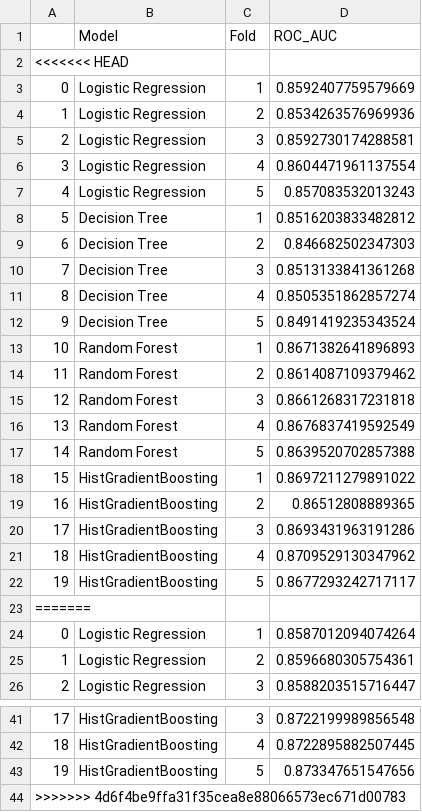
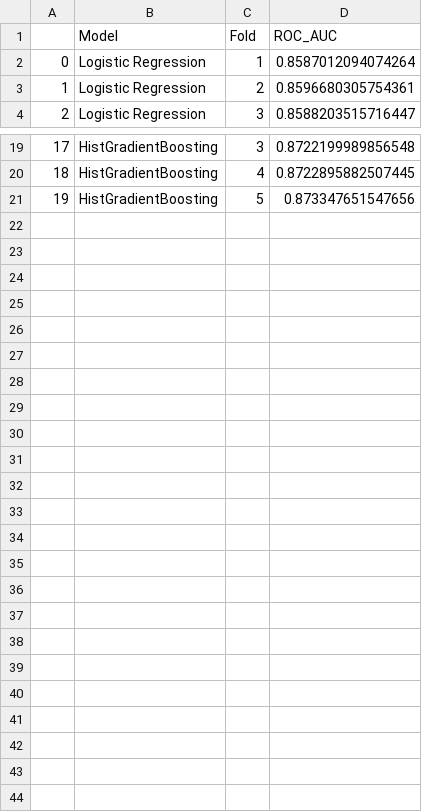
Before and after one commit to Chathuka-Pehesara/supermarket-basket-reorder-analytics, a CSV file: reports/tables/reorder_cv_fold_scores.csv, drawn as a sheet; only a part is shown, gaps mark what is left out.

```diff
--- a/reports/tables/reorder_cv_fold_scores.csv
+++ b/reports/tables/reorder_cv_fold_scores.csv
@@ -1,24 +1,2 @@
 ,Model,Fold,ROC_AUC
-<<<<<<< HEAD
-0,Logistic Regression,1,0.8592407759579669
-1,Logistic Regression,2,0.8534263576969936
-2,Logistic Regression,3,0.8592730174288581
-3,Logistic Regression,4,0.8604471961137554
-4,Logistic Regression,5,0.857083532013243
-5,Decision Tree,1,0.8516203833482812
-6,Decision Tree,2,0.846682502347303
-7,Decision Tree,3,0.8513133841361268
-8,Decision Tree,4,0.8505351862857274
-9,Decision Tree,5,0.8491419235343524
-10,Random Forest,1,0.8671382641896893
-11,Random Forest,2,0.8614087109379462
-12,Random Forest,3,0.8661268317231818
-13,Random Forest,4,0.8676837419592549
-14,Random Forest,5,0.8639520702857388
-15,HistGradientBoosting,1,0.8697211279891022
-16,HistGradientBoosting,2,0.86512808889365
-17,HistGradientBoosting,3,0.8693431963191286
-18,HistGradientBoosting,4,0.8709529130347962
-19,HistGradientBoosting,5,0.8677293242717117
-=======
 0,Logistic Regression,1,0.8587012094074264
@@ -43,2 +21 @@
 19,HistGradientBoosting,5,0.873347651547656
->>>>>>> 4d6f4be9ffa31f35cea8e88066573ec671d00783
```
Also changed, not shown: reports/tables/reorder_test_evaluation_benchmark.csv, 1 other file.
